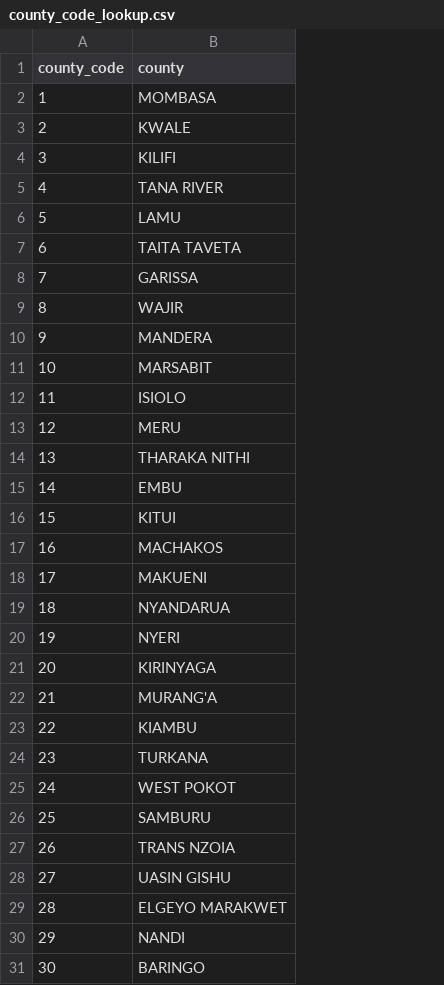
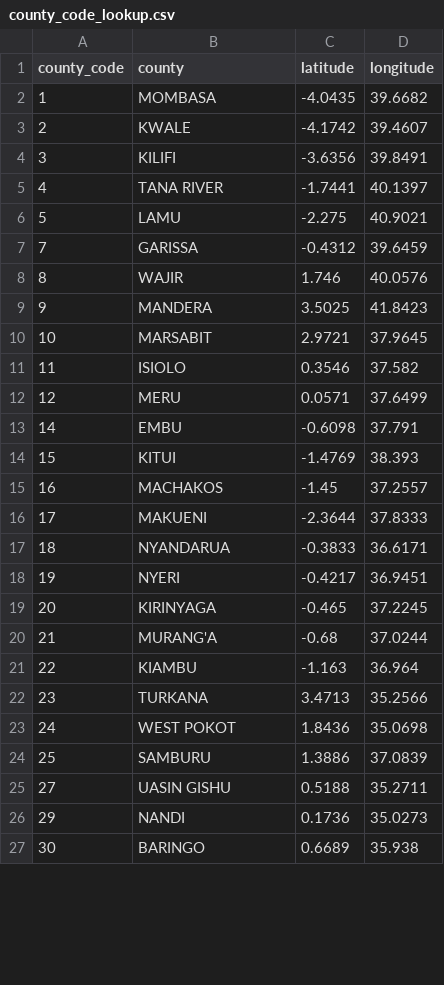
Before and after one commit to katenjoki/dbt_analytics, a CSV file: seeds/county_code_lookup.csv, drawn as a sheet; only a part is shown; removed rows and columns are numbered as before the commit, all else as after; the diff names each change by its address in the sheet, - before the commit and + after, or states it on an @@ line.

Commit message:
adding county coordinates

```diff
--- a/seeds/county_code_lookup.csv
+++ b/seeds/county_code_lookup.csv
+column C (latitude), rows 2-27: -4.0435 | -4.1742 | -3.6356 | -1.7441 | -2.275 | -0.4312 | 1.746 | 3.5025 | 2.9721 | 0.3546 | 0.0571 | -0.6098 | -1.4769 | -1.45 | -2.3644 | -0.3833 | -0.4217 | -0.465 | -0.68 | -1.163 | 3.4713 | 1.8436 | 1.3886 | 0.5188 | 0.1736 | 0.6689
+column D (longitude), rows 2-27: 39.6682 | 39.4607 | 39.8491 | 40.1397 | 40.9021 | 39.6459 | 40.0576 | 41.8423 | 37.9645 | 37.582 | 37.6499 | 37.791 | 38.393 | 37.2557 | 37.8333 | 36.6171 | 36.9451 | 37.2245 | 37.0244 | 36.964 | 35.2566 | 35.0698 | 37.0839 | 35.2711 | 35.0273 | 35.938
-row 7: 6 | TAITA TAVETA
-row 14: 13 | THARAKA NITHI
-row 27: 26 | TRANS NZOIA
-row 29: 28 | ELGEYO MARAKWET
```
